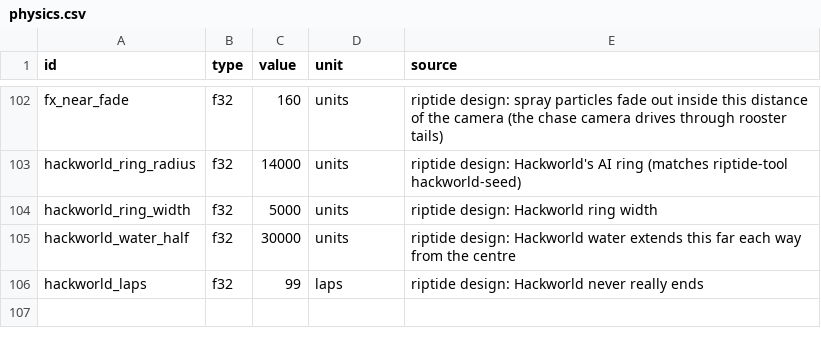
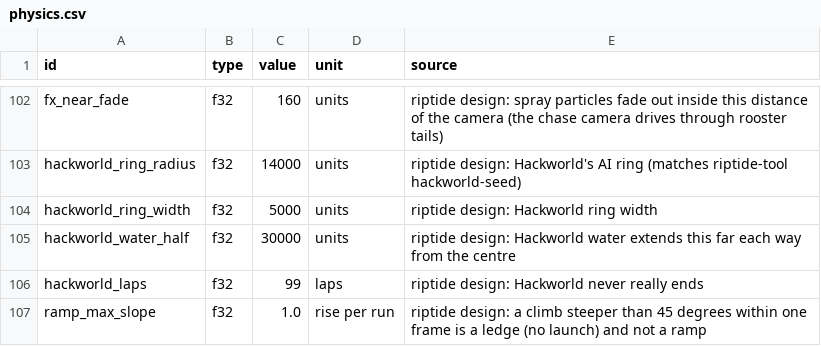
Before and after one commit to solarfren69420/Riptide, a CSV file: sheets/physics.csv, drawn as a sheet; only a part is shown, gaps mark what is left out; the diff names each change by its address in the sheet, - before the commit and + after, or states it on an @@ line.

```diff
--- a/sheets/physics.csv
+++ b/sheets/physics.csv
+row 107: ramp_max_slope | f32 | 1.0 | rise per run | riptide design: a climb steeper than 45 degrees within one frame is a ledge (no launch) and not a ramp
```
Also changed, not shown: sheets/evidence.csv, 3 other files.
